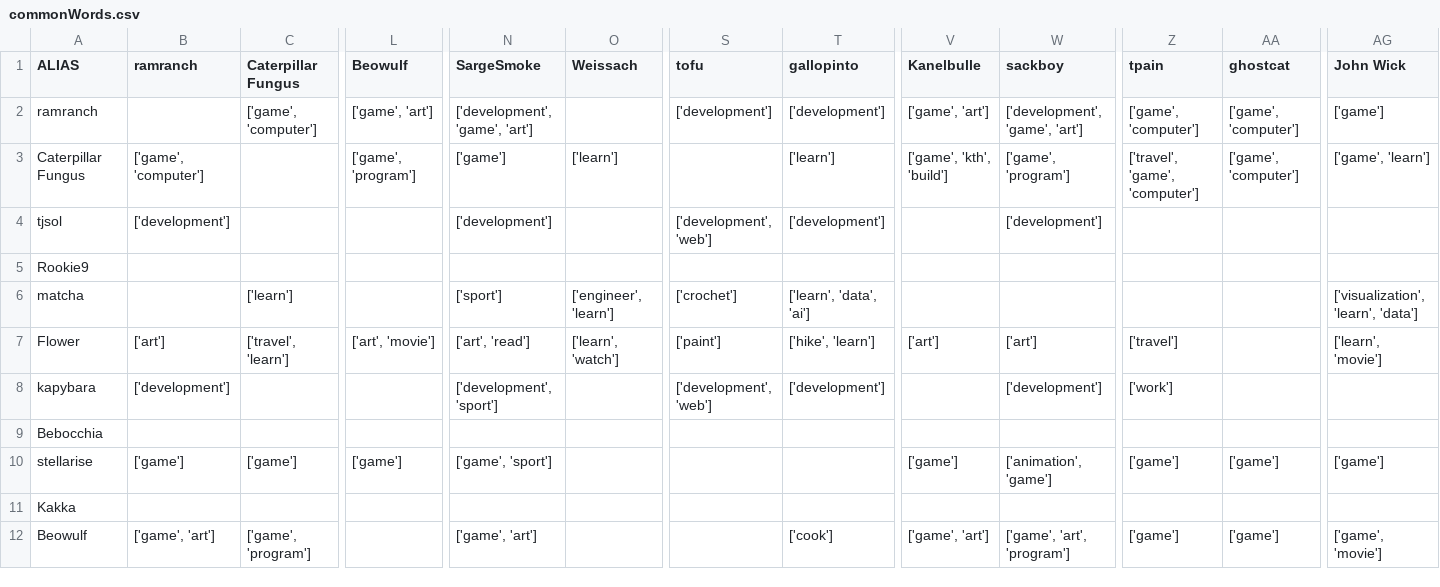
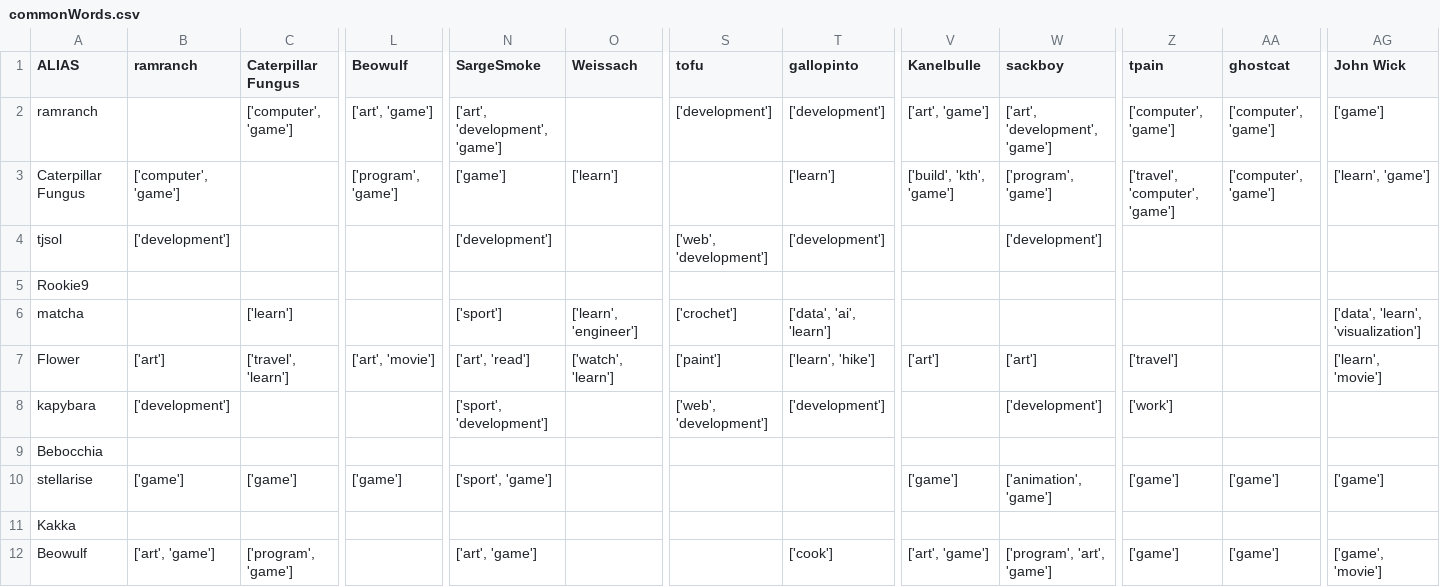
Before and after one commit to 1HD22/1HD22.github.io, a CSV file: data/commonWords.csv, drawn as a sheet; only a part is shown, gaps mark what is left out; the diff covers the shown part only; the diff names each change by its address in the sheet, - before the commit and + after, or states it on an @@ line.

```diff
--- a/data/commonWords.csv
+++ b/data/commonWords.csv
-C2 (Caterpillar Fungus): ['game', 'computer']
+C2 (Caterpillar Fungus): ['computer', 'game']
-L2 (Beowulf): ['game', 'art']
+L2 (Beowulf): ['art', 'game']
-N2 (SargeSmoke): ['development', 'game', 'art']
+N2 (SargeSmoke): ['art', 'development', 'game']
-V2 (Kanelbulle): ['game', 'art']
+V2 (Kanelbulle): ['art', 'game']
-W2 (sackboy): ['development', 'game', 'art']
+W2 (sackboy): ['art', 'development', 'game']
-Z2 (tpain): ['game', 'computer']
+Z2 (tpain): ['computer', 'game']
-AA2:AA3 (ghostcat): ['game', 'computer']
+AA2:AA3 (ghostcat): ['computer', 'game']
-B3 (ramranch): ['game', 'computer']
+B3 (ramranch): ['computer', 'game']
-L3 (Beowulf): ['game', 'program']
+L3 (Beowulf): ['program', 'game']
-V3 (Kanelbulle): ['game', 'kth', 'build']
+V3 (Kanelbulle): ['build', 'kth', 'game']
-W3 (sackboy): ['game', 'program']
+W3 (sackboy): ['program', 'game']
-Z3 (tpain): ['travel', 'game', 'computer']
+Z3 (tpain): ['travel', 'computer', 'game']
-AG3 (John Wick): ['game', 'learn']
+AG3 (John Wick): ['learn', 'game']
-S4 (tofu): ['development', 'web']
+S4 (tofu): ['web', 'development']
-O6 (Weissach): ['engineer', 'learn']
+O6 (Weissach): ['learn', 'engineer']
-T6 (gallopinto): ['learn', 'data', 'ai']
+T6 (gallopinto): ['data', 'ai', 'learn']
-AG6 (John Wick): ['visualization', 'learn', 'data']
+AG6 (John Wick): ['data', 'learn', 'visualization']
-O7 (Weissach): ['learn', 'watch']
+O7 (Weissach): ['watch', 'learn']
-T7 (gallopinto): ['hike', 'learn']
+T7 (gallopinto): ['learn', 'hike']
-N8 (SargeSmoke): ['development', 'sport']
+N8 (SargeSmoke): ['sport', 'development']
-S8 (tofu): ['development', 'web']
+S8 (tofu): ['web', 'development']
-N10 (SargeSmoke): ['game', 'sport']
+N10 (SargeSmoke): ['sport', 'game']
-B12 (ramranch): ['game', 'art']
+B12 (ramranch): ['art', 'game']
-C12 (Caterpillar Fungus): ['game', 'program']
+C12 (Caterpillar Fungus): ['program', 'game']
-N12 (SargeSmoke): ['game', 'art']
+N12 (SargeSmoke): ['art', 'game']
-V12 (Kanelbulle): ['game', 'art']
+V12 (Kanelbulle): ['art', 'game']
-W12 (sackboy): ['game', 'art', 'program']
+W12 (sackboy): ['program', 'art', 'game']
```
Also changed, not shown: 70 edited cells elsewhere in this file, data/commonWordsCount.csv, 3 other files.
